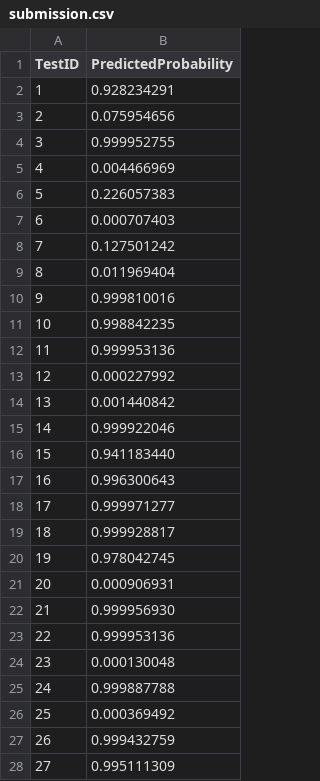
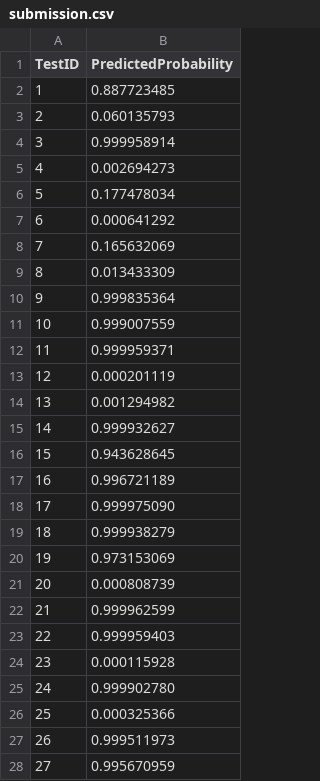
Before and after one commit to yngtdd/hyperspace, a CSV file: examples/ensemble/gbm/space2/submission.csv, drawn as a sheet; only a part is shown; the diff covers the shown part only.

```diff
--- a/examples/ensemble/gbm/space2/submission.csv
+++ b/examples/ensemble/gbm/space2/submission.csv
@@ -1,28 +1,28 @@
 TestID, PredictedProbability
-1,0.928234291
-2,0.075954656
-3,0.999952755
-4,0.004466969
-5,0.226057383
-6,0.000707403
-7,0.127501242
-8,0.011969404
-9,0.999810016
-10,0.998842235
-11,0.999953136
-12,0.000227992
-13,0.001440842
-14,0.999922046
-15,0.941183440
-16,0.996300643
-17,0.999971277
-18,0.999928817
-19,0.978042745
-20,0.000906931
-21,0.999956930
-22,0.999953136
-23,0.000130048
-24,0.999887788
-25,0.000369492
-26,0.999432759
-27,0.995111309
+1,0.887723485
+2,0.060135793
+3,0.999958914
+4,0.002694273
+5,0.177478034
+6,0.000641292
+7,0.165632069
+8,0.013433309
+9,0.999835364
+10,0.999007559
+11,0.999959371
+12,0.000201119
+13,0.001294982
+14,0.999932627
+15,0.943628645
+16,0.996721189
+17,0.999975090
+18,0.999938279
+19,0.973153069
+20,0.000808739
+21,0.999962599
+22,0.999959403
+23,0.000115928
+24,0.999902780
+25,0.000325366
+26,0.999511973
+27,0.995670959
```
Also changed, not shown: 114 edited cells elsewhere in this file, examples/ensemble/gbm/space3/submission.csv, 10 other files.
